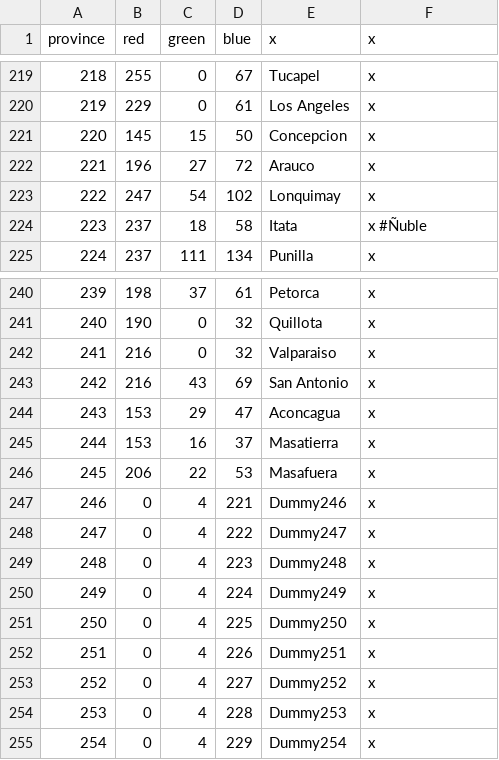
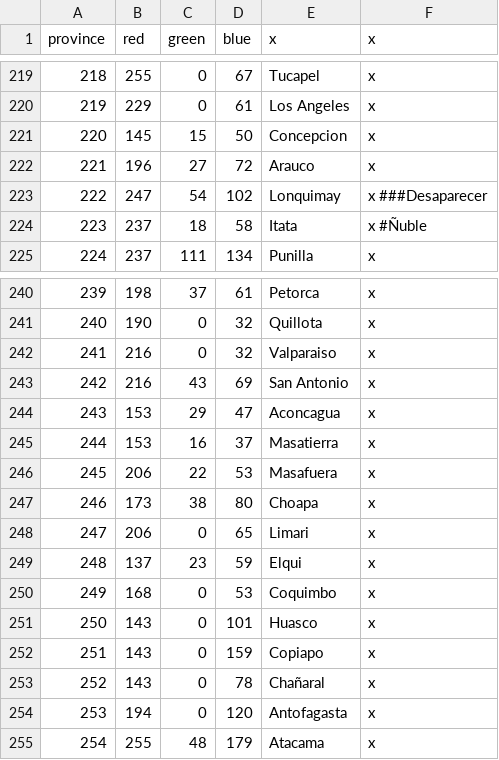
Before and after one commit to Metaluis90/A-World-Like-Any-Other, a CSV file: ATEFF - A World Like Any Other/map/definition.csv, drawn as a sheet; only a part is shown, gaps mark what is left out; the diff covers the shown part only.

```diff
--- a/ATEFF - A World Like Any Other/map/definition.csv
+++ b/ATEFF - A World Like Any Other/map/definition.csv
@@ -222,3 +222,3 @@ province;red;green;blue;x;x
 221;196;27;72;Arauco;x
-222;247;54;102;Lonquimay;x
+222;247;54;102;Lonquimay;x ###Desaparecer
 223;237;18;58;Itata;x #Ñuble
@@ -246,10 +246,10 @@ province;red;green;blue;x;x
 245;206;22;53;Masafuera;x
-246;0;4;221;Dummy246;x
-247;0;4;222;Dummy247;x
-248;0;4;223;Dummy248;x
-249;0;4;224;Dummy249;x
-250;0;4;225;Dummy250;x
-251;0;4;226;Dummy251;x
-252;0;4;227;Dummy252;x
-253;0;4;228;Dummy253;x
-254;0;4;229;Dummy254;x
+246;173;38;80;Choapa;x
+247;206;0;65;Limari;x
+248;137;23;59;Elqui;x
+249;168;0;53;Coquimbo;x
+250;143;0;101;Huasco;x
+251;143;0;159;Copiapo;x
+252;143;0;78;Chañaral;x
+253;194;0;120;Antofagasta;x
+254;255;48;179;Atacama;x
```
Also changed, not shown: 55 edited cells elsewhere in this file, ATEFF - A World Like Any Other/localisation/ZZZ_provinces.csv, 1 other file.
